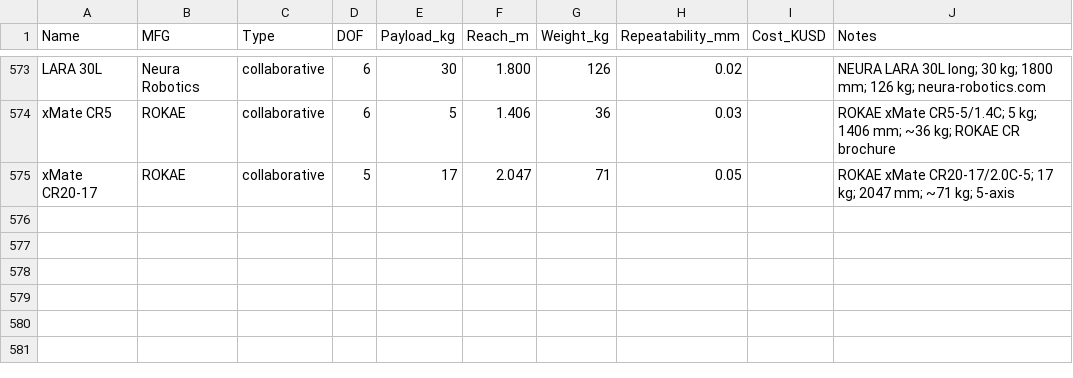
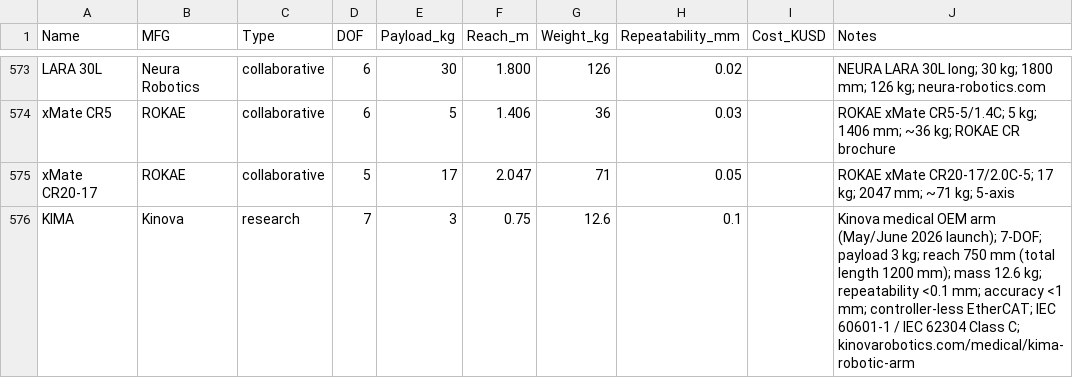
Before and after one commit to mdicicco/robot_arm_data, a CSV file: data/robot_arm_data.csv, drawn as a sheet; only a part is shown, gaps mark what is left out.

Commit message:
adding KIMA arm from kinova, updating images

```diff
--- a/data/robot_arm_data.csv
+++ b/data/robot_arm_data.csv
@@ -575 +575,2 @@ xMate CR5,ROKAE,collaborative,6,5,1.406,36,0.03,,ROKAE xMate CR5-5/1.4C; 5 kg; 1
 xMate CR20-17,ROKAE,collaborative,5,17,2.047,71,0.05,,ROKAE xMate CR20-17/2.0C-5; 17 kg; 2047 mm; ~71 kg; 5-axis
+KIMA,Kinova,research,7,3,0.75,12.6,0.1,,Kinova medical OEM arm (May/June 2026 launch); 7-DOF; payload 3 kg; reach 750 mm (total length 1200 mm); mass 12.6 kg; repeatability <0.1 mm; accuracy <1 mm; controller-less EtherCAT; IEC 60601-1 / IEC 62304 Class C; kinovarobotics.com/medical/kima-robotic-arm
```
Also changed, not shown: 5 other files.
